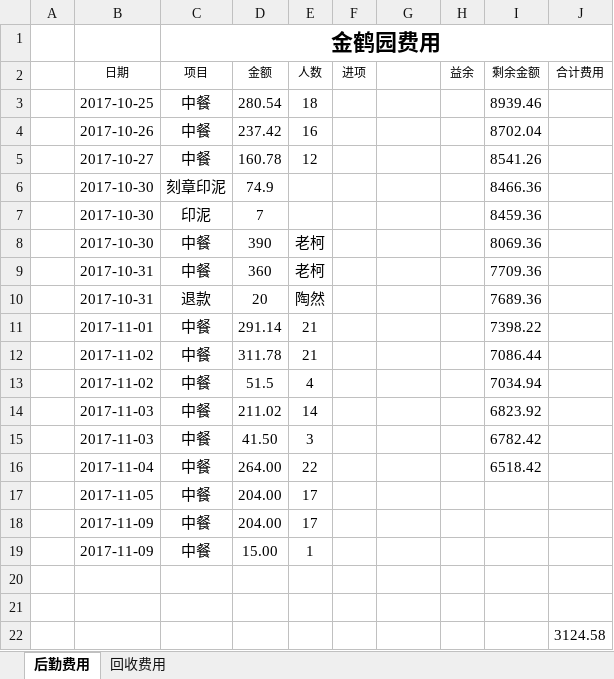
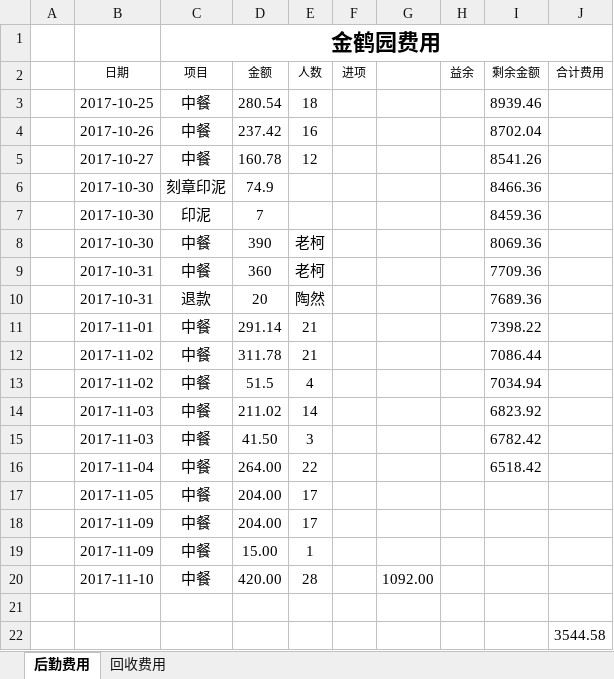
Before and after one commit to goldcn/goldcn, an Excel workbook: 十一月销售数据/金鹤园费用明细表.xlsx, sheet 后勤费用, drawn as a sheet; values as stored, in another font and other column widths than the file's, no borders; conditional formats not drawn; removed rows and columns are numbered as before the commit, all else as after; the diff names each change by its address in the sheet, - before the commit and + after, or states it on an @@ line.

```diff
--- a/十一月销售数据/金鹤园费用明细表.xlsx (sheet 后勤费用)
+++ b/十一月销售数据/金鹤园费用明细表.xlsx (sheet 后勤费用)
+row 20:  | 2017-11-10 | 中餐 | 420.00 | 28 |  | 1092.00
-row 21: (empty)
-J22 (合计费用): 3124.58
+J22 (合计费用): 3544.58
```
Also changed, not shown: 1 other file.
